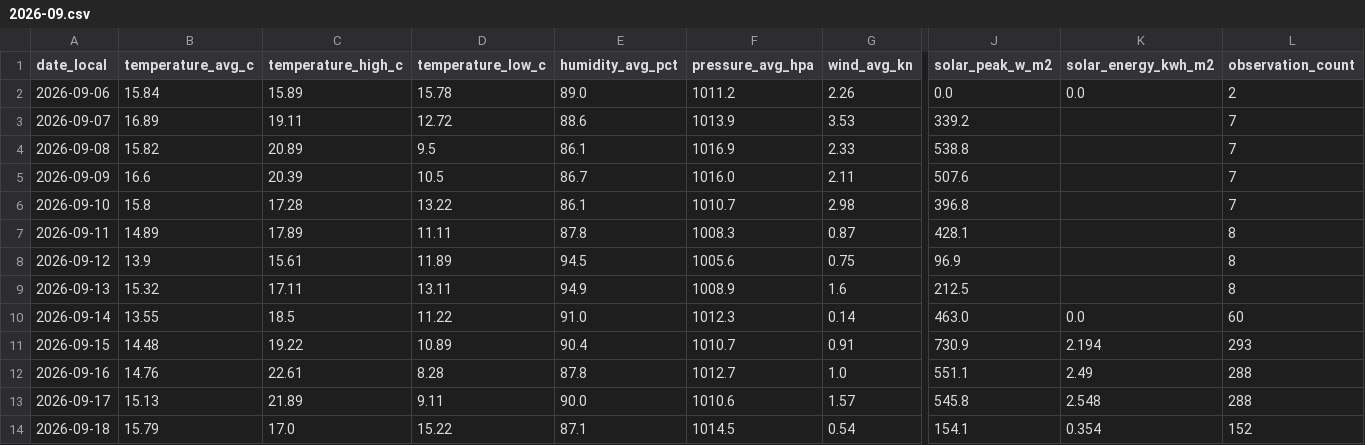
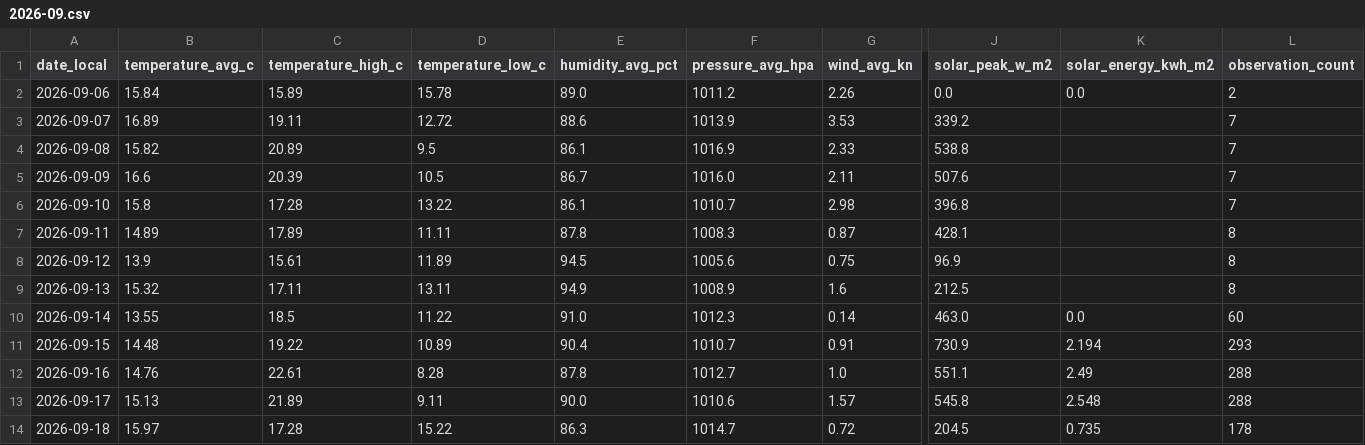
Before and after one commit to TrentinP/brambley-weather, a CSV file: data/daily/2026-09.csv, drawn as a sheet; only a part is shown, gaps mark what is left out; the diff names each change by its address in the sheet, - before the commit and + after, or states it on an @@ line.

```diff
--- a/data/daily/2026-09.csv
+++ b/data/daily/2026-09.csv
-B14 (temperature_avg_c): 15.79
+B14 (temperature_avg_c): 15.97
-C14 (temperature_high_c): 17.0
+C14 (temperature_high_c): 17.28
-E14 (humidity_avg_pct): 87.1
+E14 (humidity_avg_pct): 86.3
-F14 (pressure_avg_hpa): 1014.5
+F14 (pressure_avg_hpa): 1014.7
-G14 (wind_avg_kn): 0.54
+G14 (wind_avg_kn): 0.72
-J14 (solar_peak_w_m2): 154.1
+J14 (solar_peak_w_m2): 204.5
-K14 (solar_energy_kwh_m2): 0.354
+K14 (solar_energy_kwh_m2): 0.735
-L14 (observation_count): 152
+L14 (observation_count): 178
```
Also changed, not shown: data/observations/2026-09.csv, 2 other files.
